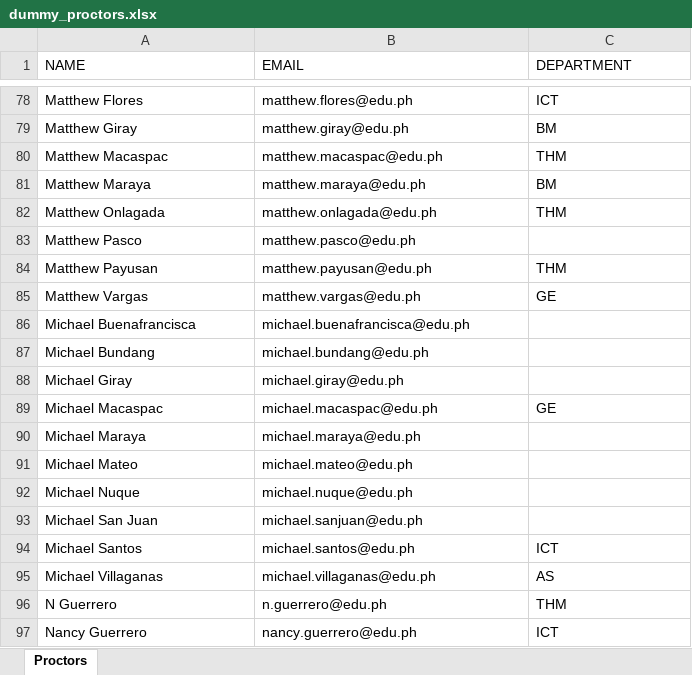
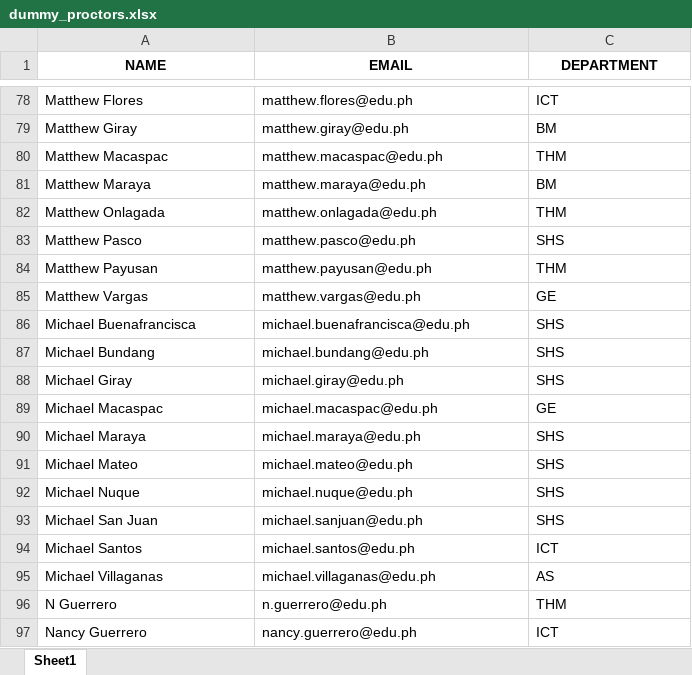
Before and after one commit to jwesparcia/thesis-exam-scheduler, an Excel workbook: data/import/dummy_proctors.xlsx, sheet Sheet1, drawn as a sheet; only a part is shown, gaps mark what is left out; values as stored, in another font and other column widths than the file's, no borders; the diff covers the shown part only; the diff names each change by its address in the sheet, - before the commit and + after, or states it on an @@ line.

```diff
--- a/data/import/dummy_proctors.xlsx (sheet Sheet1)
+++ b/data/import/dummy_proctors.xlsx (sheet Sheet1)
-sheet tab: Proctors
+sheet tab: Sheet1
@@ A1:C1 bold: off → on, alignment: left → center @@
-C83 (DEPARTMENT): (empty)
+C83 (DEPARTMENT): SHS
-C86:C88 (DEPARTMENT): (empty)
+C86:C88 (DEPARTMENT): SHS
-C90:C93 (DEPARTMENT): (empty)
+C90:C93 (DEPARTMENT): SHS
```
Also changed, not shown: 45 edited cells elsewhere in this sheet, data/imports/dummy_proctors.xlsx, dummy_proctors.xlsx, 15 other files.
